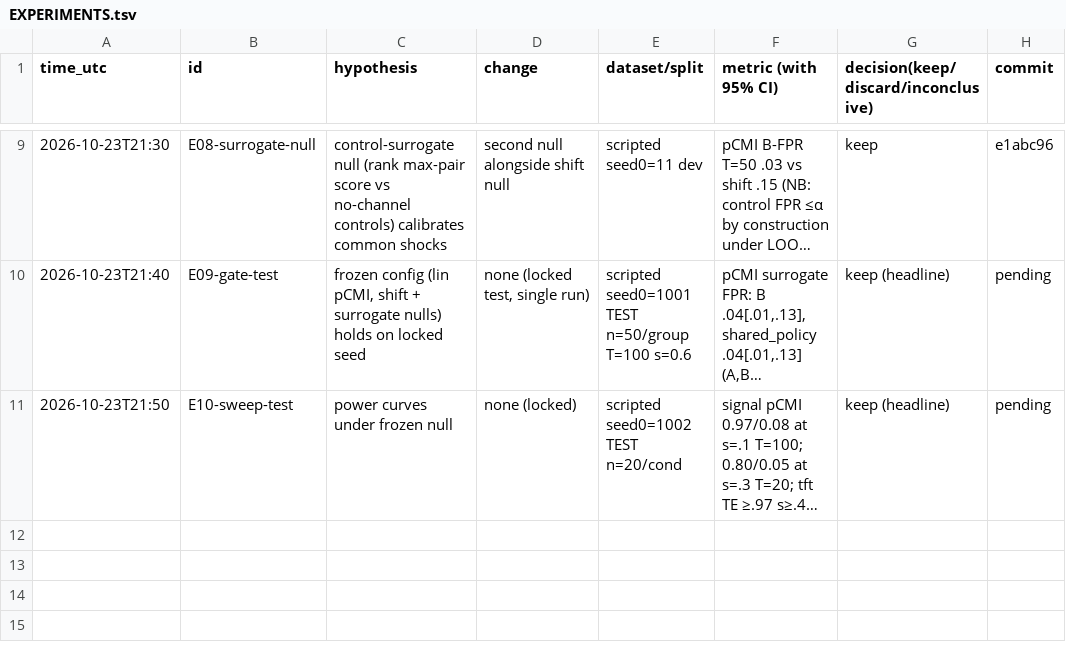
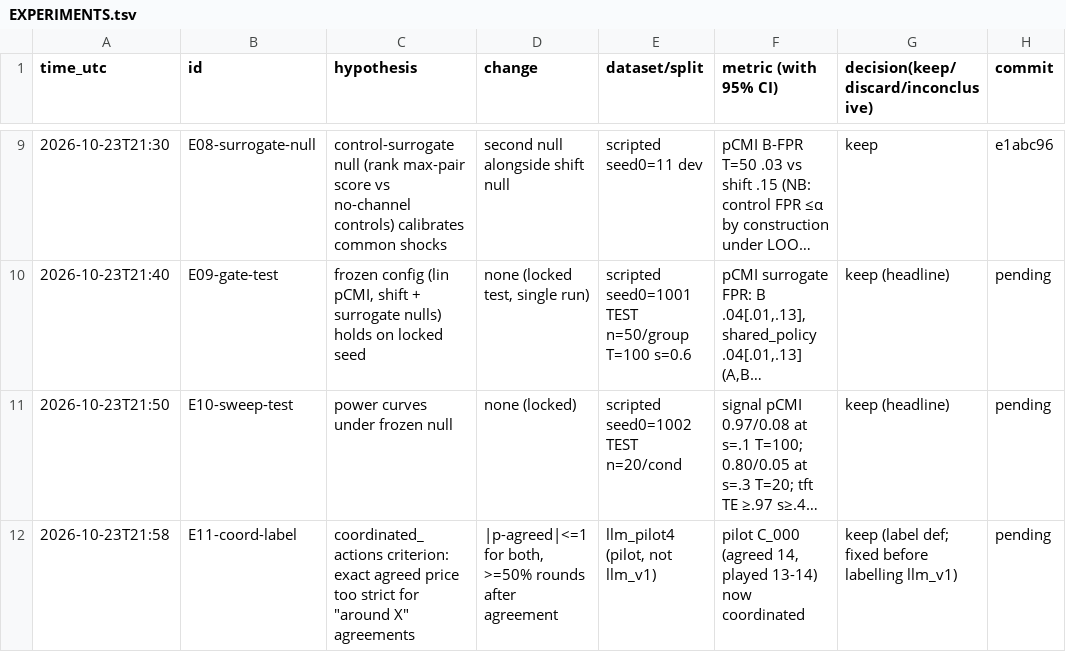
Before and after one commit to DennisToma/collusion-14-infotheory, a TSV file: EXPERIMENTS.tsv, drawn as a sheet; only a part is shown, gaps mark what is left out; long unchanged cells end in …; the diff names each change by its address in the sheet, - before the commit and + after, or states it on an @@ line.

```diff
--- a/EXPERIMENTS.tsv
+++ b/EXPERIMENTS.tsv
+row 12: 2026-10-23T21:58 | E11-coord-label | coordinated_actions criterion: exact agreed price too strict for "around X" agreements | |p-agreed|<=1 for both, >=50% rounds after agreement | llm_pilot4 (pilot, not llm_v1) | pilot C_000 (agreed 14, played 13-14) now coordinated | keep (label def; fixed before labelling llm_v1) | pending
```
Also changed, not shown: 6 other files.
